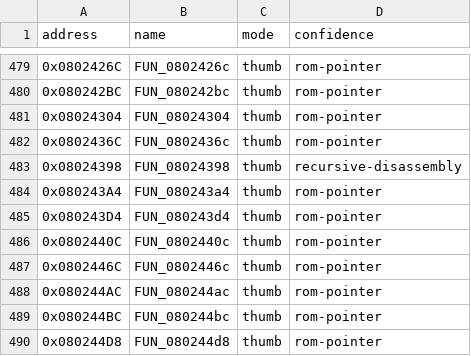
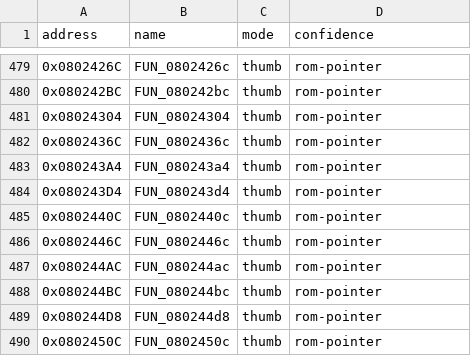
Before and after one commit to cypressru/SonicBattleDecomp, a CSV file: config/BSBE78/functions.csv, drawn as a sheet; only a part is shown, gaps mark what is left out; the shorter side is filled out with more unchanged rows.

Commit message:
Remove false graphics literal function

```diff
--- a/config/BSBE78/functions.csv
+++ b/config/BSBE78/functions.csv
@@ -482,3 +482,2 @@ address,name,mode,confidence
 0x0802436C,FUN_0802436c,thumb,rom-pointer
-0x08024398,FUN_08024398,thumb,recursive-disassembly
 0x080243A4,FUN_080243a4,thumb,rom-pointer
```
Also changed, not shown: config/BSBE78/function_extents.csv, 3 other files.
